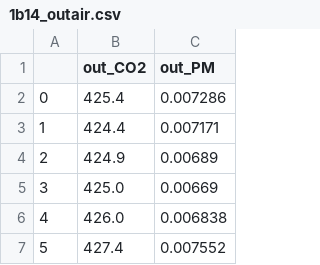
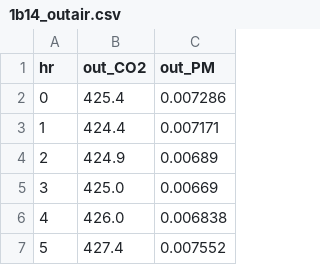
Before and after one commit to cooscoos/csv_plotter, a CSV file: Data/1b14_outair.csv, drawn as a sheet; only a part is shown.

```diff
--- a/Data/1b14_outair.csv
+++ b/Data/1b14_outair.csv
@@ -1,2 +1,2 @@
-,out_CO2,out_PM
+hr,out_CO2,out_PM
 0,425.4,0.007286
```
Also changed, not shown: 6 other files.
